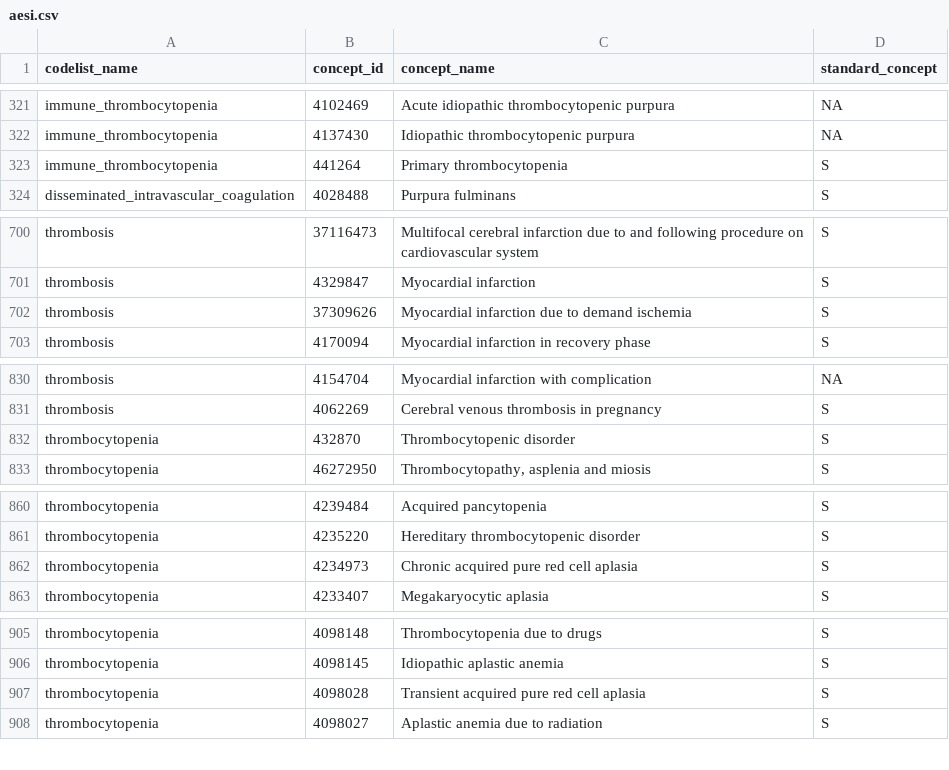
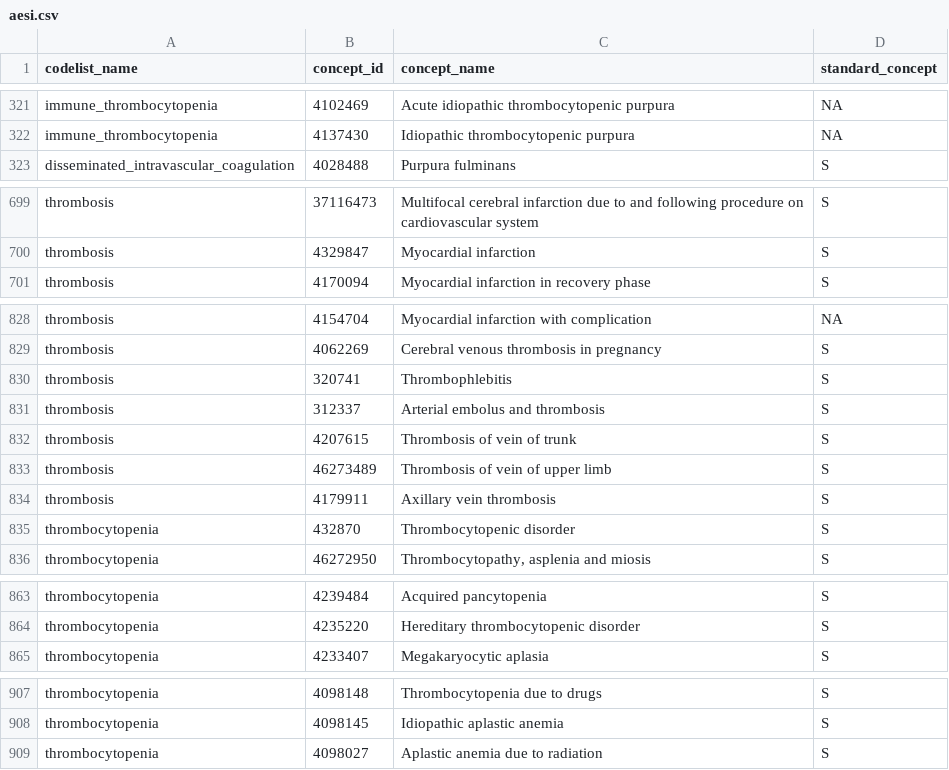
Before and after one commit to oxford-pharmacoepi/COVID19VaccineSafetyDuringPregnancy, a CSV file: Study/Codelists/aesi.csv, drawn as a sheet; only a part is shown, gaps mark what is left out; the diff covers the shown part only.

```diff
--- a/Study/Codelists/aesi.csv
+++ b/Study/Codelists/aesi.csv
@@ -322,3 +322,2 @@ immune_thrombocytopenia,4102469,Acute idiopathic thrombocytopenic purpura,NA
 immune_thrombocytopenia,4137430,Idiopathic thrombocytopenic purpura,NA
-immune_thrombocytopenia,441264,Primary thrombocytopenia,S
 disseminated_intravascular_coagulation,4028488,Purpura fulminans,S
@@ -701,3 +700,2 @@ thrombosis,37116473,Multifocal cerebral infarction due to and following procedur
 thrombosis,4329847,Myocardial infarction,S
-thrombosis,37309626,Myocardial infarction due to demand ischemia,S
 thrombosis,4170094,Myocardial infarction in recovery phase,S
@@ -831,2 +829,7 @@ thrombosis,4154704,Myocardial infarction with complication,NA
 thrombosis,4062269,Cerebral venous thrombosis in pregnancy,S
+thrombosis,320741,Thrombophlebitis,S
+thrombosis,312337,Arterial embolus and thrombosis,S
+thrombosis,4207615,Thrombosis of vein of trunk,S
+thrombosis,46273489,Thrombosis of vein of upper limb,S
+thrombosis,4179911,Axillary vein thrombosis,S
 thrombocytopenia,432870,Thrombocytopenic disorder,S
@@ -861,3 +864,2 @@ thrombocytopenia,4239484,Acquired pancytopenia,S
 thrombocytopenia,4235220,Hereditary thrombocytopenic disorder,S
-thrombocytopenia,4234973,Chronic acquired pure red cell aplasia,S
 thrombocytopenia,4233407,Megakaryocytic aplasia,S
@@ -906,3 +908,2 @@ thrombocytopenia,4098148,Thrombocytopenia due to drugs,S
 thrombocytopenia,4098145,Idiopathic aplastic anemia,S
-thrombocytopenia,4098028,Transient acquired pure red cell aplasia,S
 thrombocytopenia,4098027,Aplastic anemia due to radiation,S
```
Also changed, not shown: 1 removed row and 22 edited cells elsewhere in this file, Study/Codelists/covariates.csv, 2 other files.
